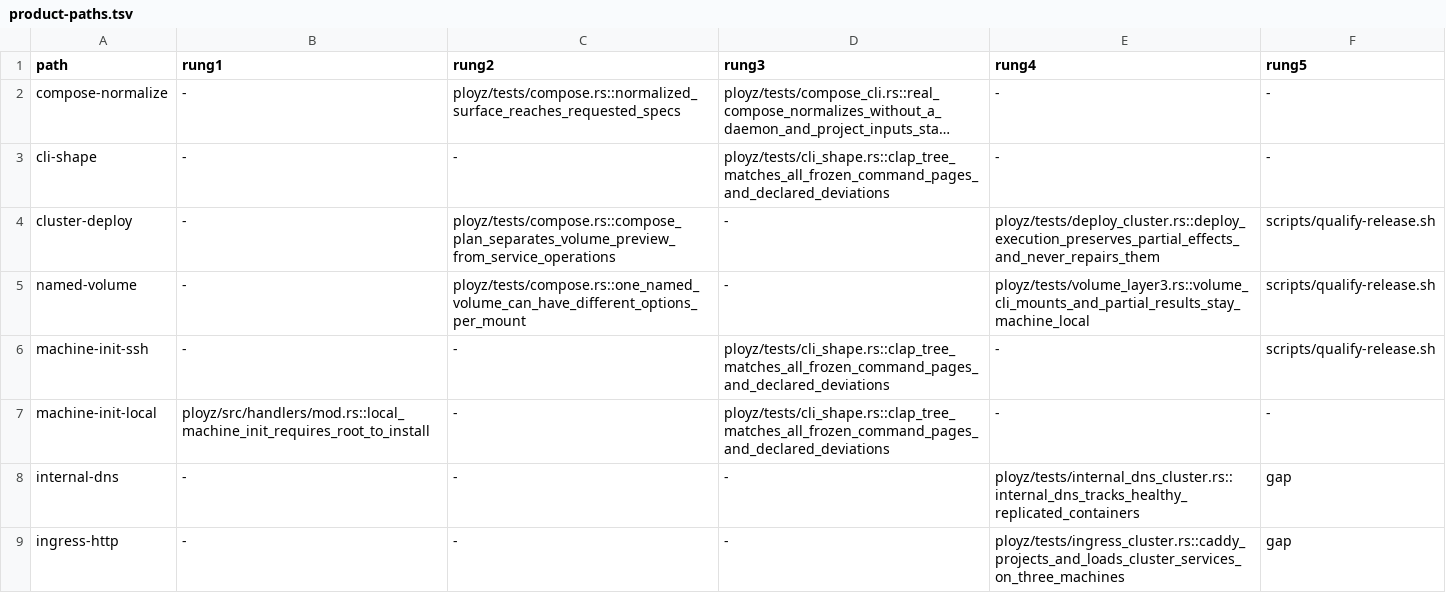
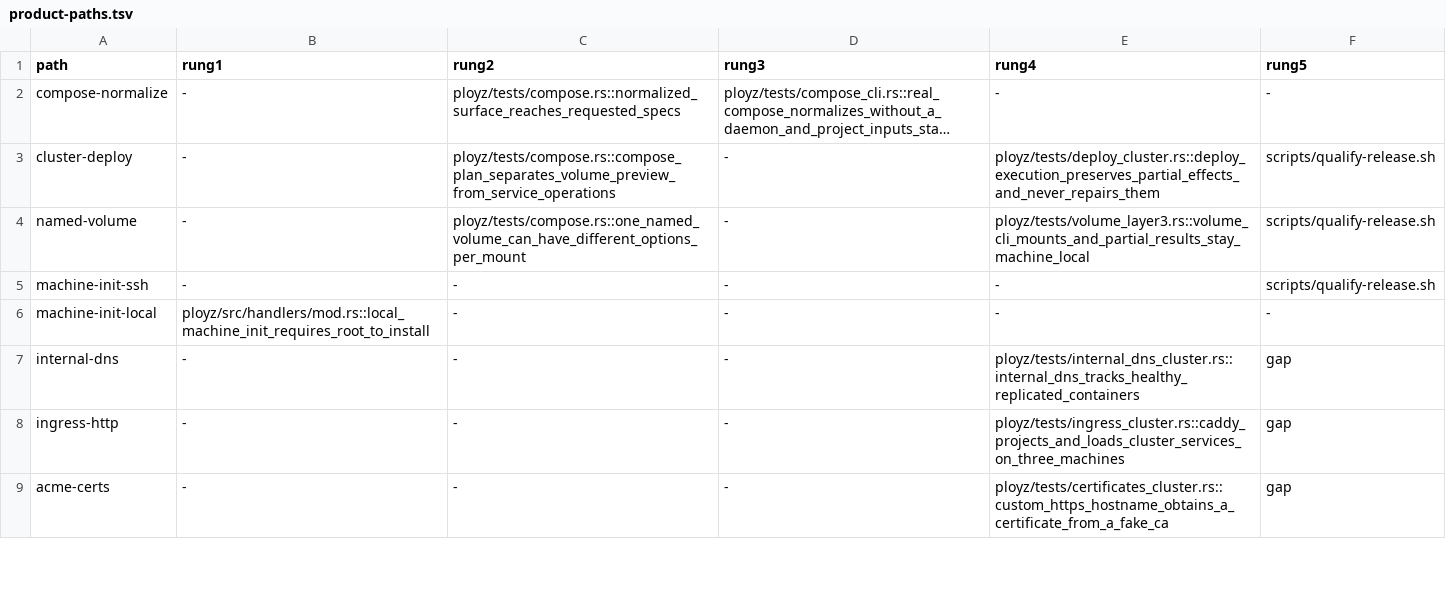
Before and after one commit to getployz/ployz, a TSV file: evidence/product-paths.tsv, drawn as a sheet; only a part is shown; the shorter side is filled out with more unchanged rows; long unchanged cells end in …; removed rows and columns are numbered as before the commit, all else as after; the diff names each change by its address in the sheet, - before the commit and + after, or states it on an @@ line.

Commit message:
Remove legacy CLI shape freeze

```diff
--- a/evidence/product-paths.tsv
+++ b/evidence/product-paths.tsv
-row 3: cli-shape | - | - | ployz/tests/cli_shape.rs::clap_tree_matches_all_frozen_command_pages_and_declared_deviations | - | -
-D5:D6 (rung3): ployz/tests/cli_shape.rs::clap_tree_matches_all_frozen_command_pages_and_declared_deviations
+D5:D6 (rung3): -
```
Also changed, not shown: 1 other file.
